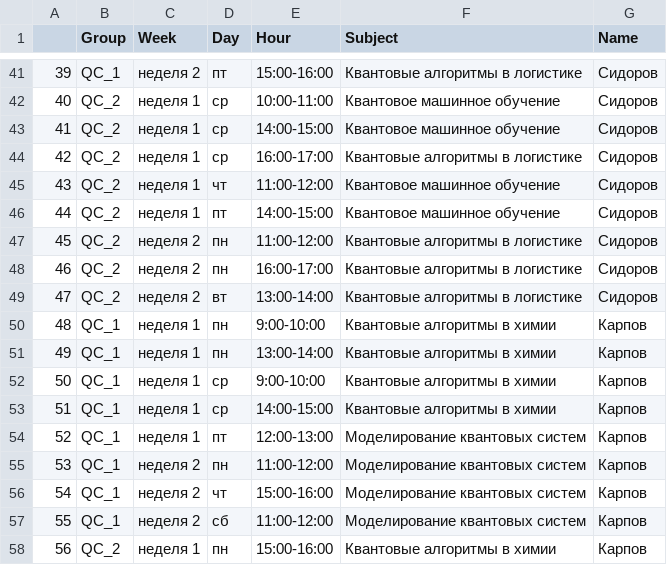
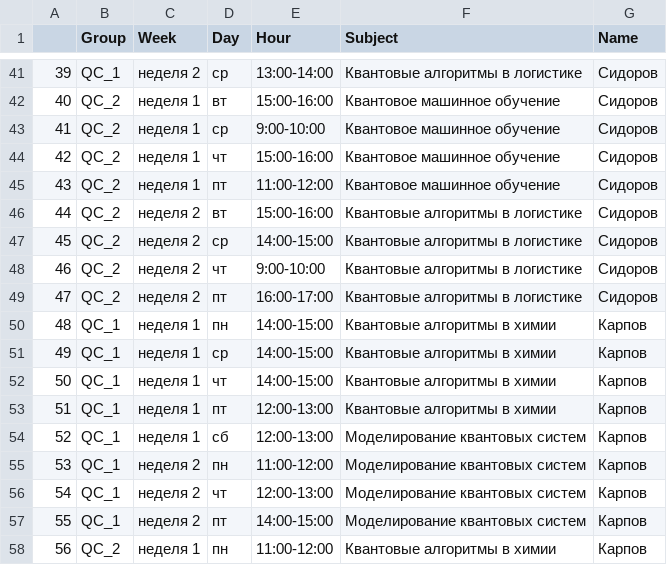
Before and after one commit to Lazemir/QGood, a CSV file: Task 1/solution.csv, drawn as a sheet; only a part is shown, gaps mark what is left out; the diff covers the shown part only.

```diff
--- a/Task 1/solution.csv
+++ b/Task 1/solution.csv
@@ -41,18 +41,18 @@
-39,QC_1,неделя 2,пт,15:00-16:00,Квантовые алгоритмы в логистике,Сидоров
-40,QC_2,неделя 1,ср,10:00-11:00,Квантовое машинное обучение,Сидоров
-41,QC_2,неделя 1,ср,14:00-15:00,Квантовое машинное обучение,Сидоров
-42,QC_2,неделя 1,ср,16:00-17:00,Квантовые алгоритмы в логистике,Сидоров
-43,QC_2,неделя 1,чт,11:00-12:00,Квантовое машинное обучение,Сидоров
-44,QC_2,неделя 1,пт,14:00-15:00,Квантовое машинное обучение,Сидоров
-45,QC_2,неделя 2,пн,11:00-12:00,Квантовые алгоритмы в логистике,Сидоров
-46,QC_2,неделя 2,пн,16:00-17:00,Квантовые алгоритмы в логистике,Сидоров
-47,QC_2,неделя 2,вт,13:00-14:00,Квантовые алгоритмы в логистике,Сидоров
-48,QC_1,неделя 1,пн,9:00-10:00,Квантовые алгоритмы в химии,Карпов
-49,QC_1,неделя 1,пн,13:00-14:00,Квантовые алгоритмы в химии,Карпов
-50,QC_1,неделя 1,ср,9:00-10:00,Квантовые алгоритмы в химии,Карпов
-51,QC_1,неделя 1,ср,14:00-15:00,Квантовые алгоритмы в химии,Карпов
-52,QC_1,неделя 1,пт,12:00-13:00,Моделирование квантовых систем,Карпов
+39,QC_1,неделя 2,ср,13:00-14:00,Квантовые алгоритмы в логистике,Сидоров
+40,QC_2,неделя 1,вт,15:00-16:00,Квантовое машинное обучение,Сидоров
+41,QC_2,неделя 1,ср,9:00-10:00,Квантовое машинное обучение,Сидоров
+42,QC_2,неделя 1,чт,15:00-16:00,Квантовое машинное обучение,Сидоров
+43,QC_2,неделя 1,пт,11:00-12:00,Квантовое машинное обучение,Сидоров
+44,QC_2,неделя 2,вт,15:00-16:00,Квантовые алгоритмы в логистике,Сидоров
+45,QC_2,неделя 2,ср,14:00-15:00,Квантовые алгоритмы в логистике,Сидоров
+46,QC_2,неделя 2,чт,9:00-10:00,Квантовые алгоритмы в логистике,Сидоров
+47,QC_2,неделя 2,пт,16:00-17:00,Квантовые алгоритмы в логистике,Сидоров
+48,QC_1,неделя 1,пн,14:00-15:00,Квантовые алгоритмы в химии,Карпов
+49,QC_1,неделя 1,ср,14:00-15:00,Квантовые алгоритмы в химии,Карпов
+50,QC_1,неделя 1,чт,14:00-15:00,Квантовые алгоритмы в химии,Карпов
+51,QC_1,неделя 1,пт,12:00-13:00,Квантовые алгоритмы в химии,Карпов
+52,QC_1,неделя 1,сб,12:00-13:00,Моделирование квантовых систем,Карпов
 53,QC_1,неделя 2,пн,11:00-12:00,Моделирование квантовых систем,Карпов
-54,QC_1,неделя 2,чт,15:00-16:00,Моделирование квантовых систем,Карпов
-55,QC_1,неделя 2,сб,11:00-12:00,Моделирование квантовых систем,Карпов
-56,QC_2,неделя 1,пн,15:00-16:00,Квантовые алгоритмы в химии,Карпов
+54,QC_1,неделя 2,чт,12:00-13:00,Моделирование квантовых систем,Карпов
+55,QC_1,неделя 2,пт,14:00-15:00,Моделирование квантовых систем,Карпов
+56,QC_2,неделя 1,пн,11:00-12:00,Квантовые алгоритмы в химии,Карпов
```
Also changed, not shown: 110 edited cells elsewhere in this file, 8 other files.
